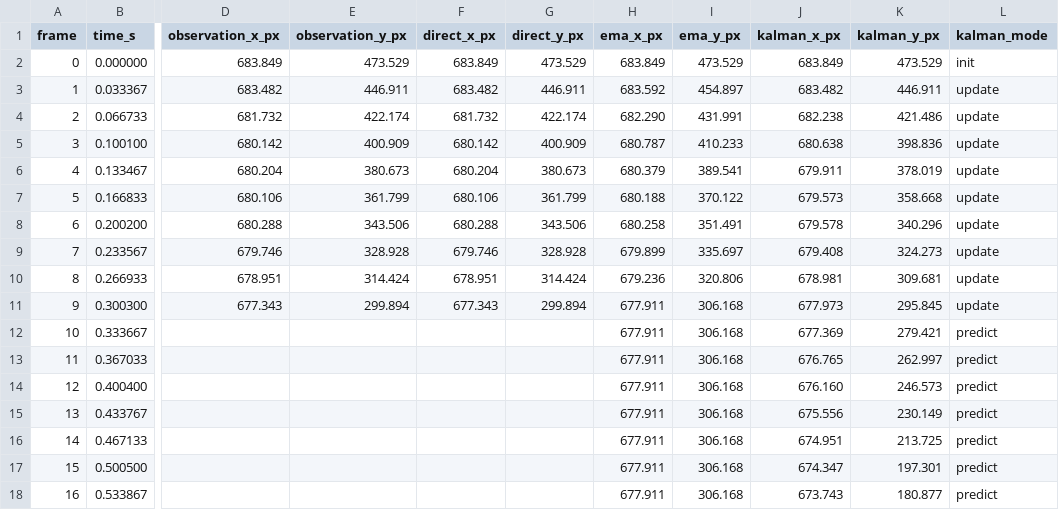
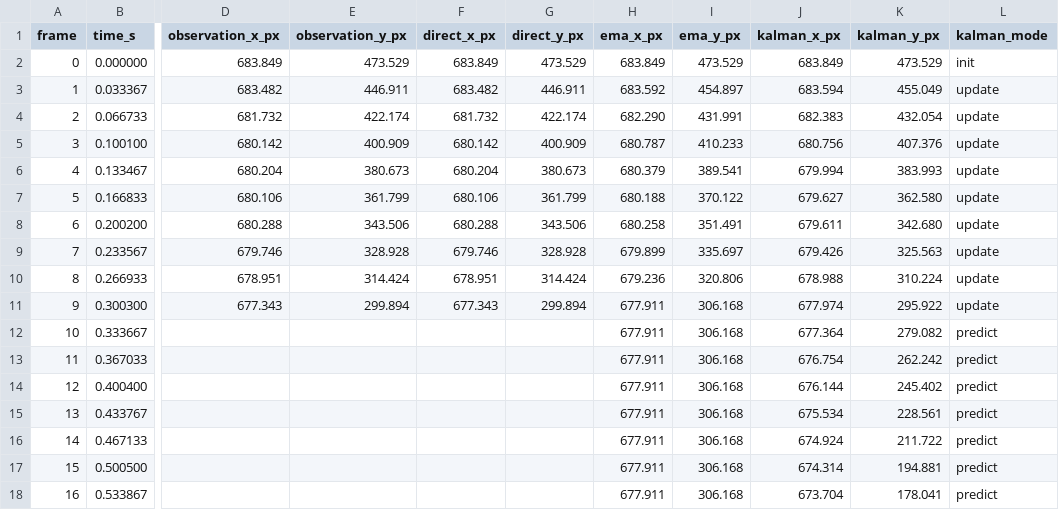
Before and after one commit to nobody-le/rt-vision-measurement-lab, a CSV file: results/task2/b_frames.csv, drawn as a sheet; only a part is shown, gaps mark what is left out; the diff covers the shown part only; the diff names each change by its address in the sheet, - before the commit and + after, or states it on an @@ line.

```diff
--- a/results/task2/b_frames.csv
+++ b/results/task2/b_frames.csv
-J3 (kalman_x_px): 683.482
+J3 (kalman_x_px): 683.594
-K3 (kalman_y_px): 446.911
+K3 (kalman_y_px): 455.049
-J4 (kalman_x_px): 682.238
+J4 (kalman_x_px): 682.383
-K4 (kalman_y_px): 421.486
+K4 (kalman_y_px): 432.054
-J5 (kalman_x_px): 680.638
+J5 (kalman_x_px): 680.756
-K5 (kalman_y_px): 398.836
+K5 (kalman_y_px): 407.376
-J6 (kalman_x_px): 679.911
+J6 (kalman_x_px): 679.994
-K6 (kalman_y_px): 378.019
+K6 (kalman_y_px): 383.993
-J7 (kalman_x_px): 679.573
+J7 (kalman_x_px): 679.627
-K7 (kalman_y_px): 358.668
+K7 (kalman_y_px): 362.580
-J8 (kalman_x_px): 679.578
+J8 (kalman_x_px): 679.611
-K8 (kalman_y_px): 340.296
+K8 (kalman_y_px): 342.680
-J9 (kalman_x_px): 679.408
+J9 (kalman_x_px): 679.426
-K9 (kalman_y_px): 324.273
+K9 (kalman_y_px): 325.563
-J10 (kalman_x_px): 678.981
+J10 (kalman_x_px): 678.988
-K10 (kalman_y_px): 309.681
+K10 (kalman_y_px): 310.224
-J11 (kalman_x_px): 677.973
+J11 (kalman_x_px): 677.974
-K11 (kalman_y_px): 295.845
+K11 (kalman_y_px): 295.922
-J12 (kalman_x_px): 677.369
+J12 (kalman_x_px): 677.364
-K12 (kalman_y_px): 279.421
+K12 (kalman_y_px): 279.082
-J13 (kalman_x_px): 676.765
+J13 (kalman_x_px): 676.754
-K13 (kalman_y_px): 262.997
+K13 (kalman_y_px): 262.242
-J14 (kalman_x_px): 676.160
+J14 (kalman_x_px): 676.144
-K14 (kalman_y_px): 246.573
+K14 (kalman_y_px): 245.402
-J15 (kalman_x_px): 675.556
+J15 (kalman_x_px): 675.534
-K15 (kalman_y_px): 230.149
+K15 (kalman_y_px): 228.561
-J16 (kalman_x_px): 674.951
+J16 (kalman_x_px): 674.924
-K16 (kalman_y_px): 213.725
+K16 (kalman_y_px): 211.722
-J17 (kalman_x_px): 674.347
+J17 (kalman_x_px): 674.314
-K17 (kalman_y_px): 197.301
+K17 (kalman_y_px): 194.881
-J18 (kalman_x_px): 673.743
+J18 (kalman_x_px): 673.704
-K18 (kalman_y_px): 180.877
+K18 (kalman_y_px): 178.041
```
Also changed, not shown: 22 edited cells elsewhere in this file, results/task2/a_frames.csv, task2/recovery-comparison.csv, 8 other files.
